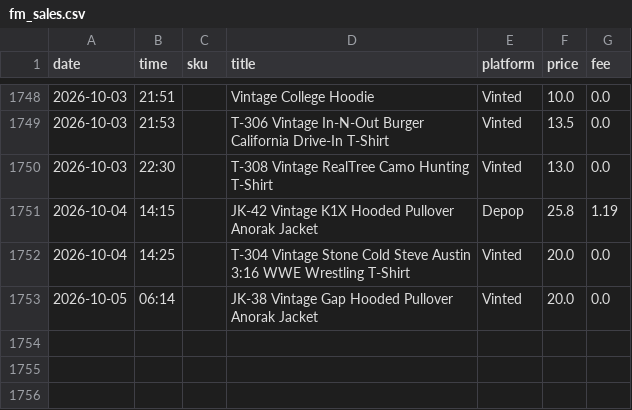
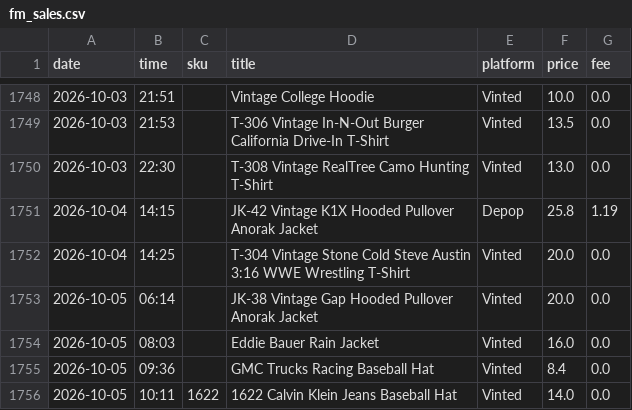
Before and after one commit to notanotherwholesale-sudo/fm-sales-tracker, a CSV file: fm_sales.csv, drawn as a sheet; only a part is shown, gaps mark what is left out; the diff names each change by its address in the sheet, - before the commit and + after, or states it on an @@ line.

```diff
--- a/fm_sales.csv
+++ b/fm_sales.csv
+row 1754: 2026-10-05 | 08:03 |  | Eddie Bauer Rain Jacket | Vinted | 16.0 | 0.0
+row 1755: 2026-10-05 | 09:36 |  | GMC Trucks Racing Baseball Hat | Vinted | 8.4 | 0.0
+row 1756: 2026-10-05 | 10:11 | 1622 | 1622 Calvin Klein Jeans Baseball Hat | Vinted | 14.0 | 0.0
```
Also changed, not shown: delist_queue.csv, 2 other files.
